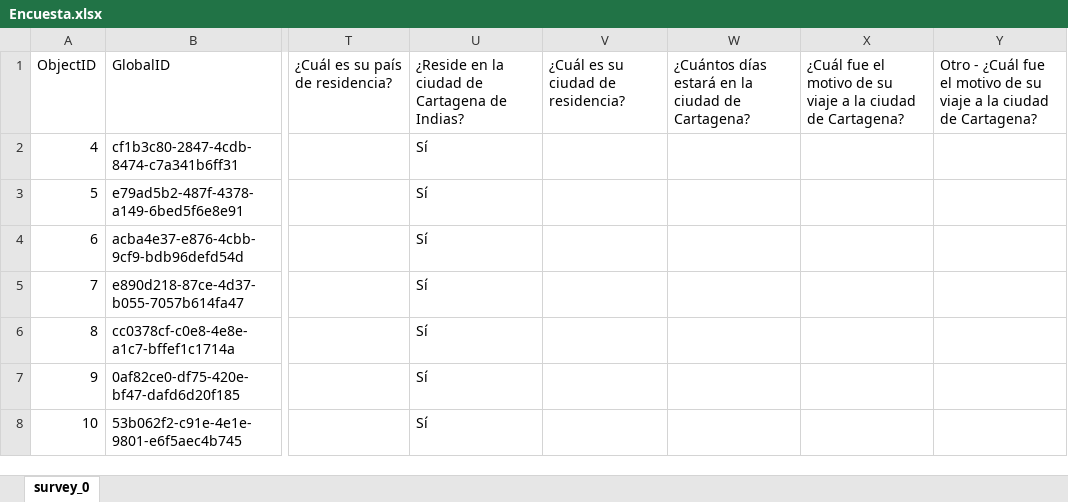
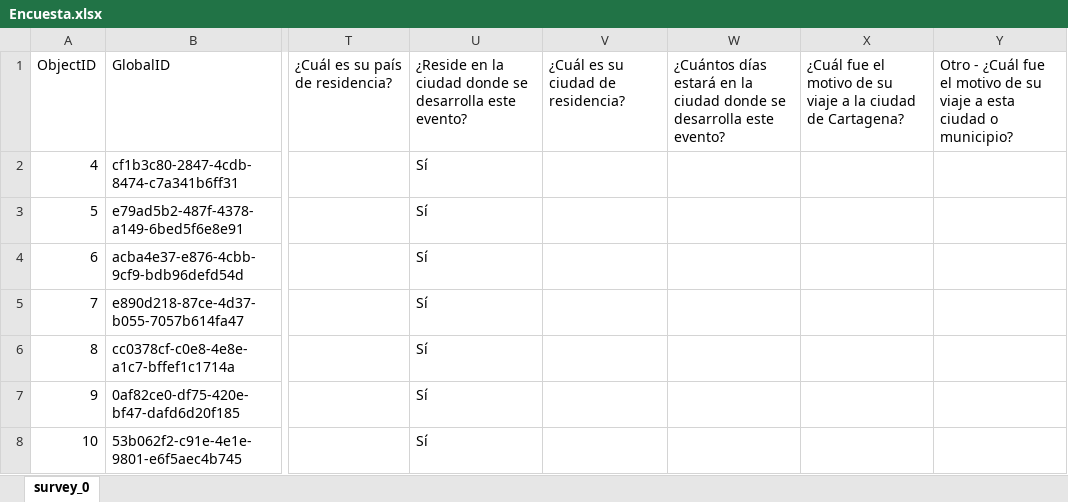
Before and after one commit to Pnzvyva/calculos-turismo-cartagena, an Excel workbook: data/Evento_2/Encuesta.xlsx, sheet survey_0, drawn as a sheet; only a part is shown, gaps mark what is left out; values as stored, in another font and other column widths than the file's, no borders; the diff names each change by its address in the sheet, - before the commit and + after, or states it on an @@ line.

Commit message:
Cambio de nombres a columnas encuesta

```diff
--- a/data/Evento_2/Encuesta.xlsx (sheet survey_0)
+++ b/data/Evento_2/Encuesta.xlsx (sheet survey_0)
-U1: …la ciudad de Cartagena de Indias?
+U1: …la ciudad donde se desarrolla este evento?
-W1: …la ciudad de Cartagena?
+W1: …la ciudad donde se desarrolla este evento?
-Y1: …viaje a la ciudad de Cartagena?
+Y1: …viaje a esta ciudad o municipio?
```
Also changed, not shown: 2 other files.
